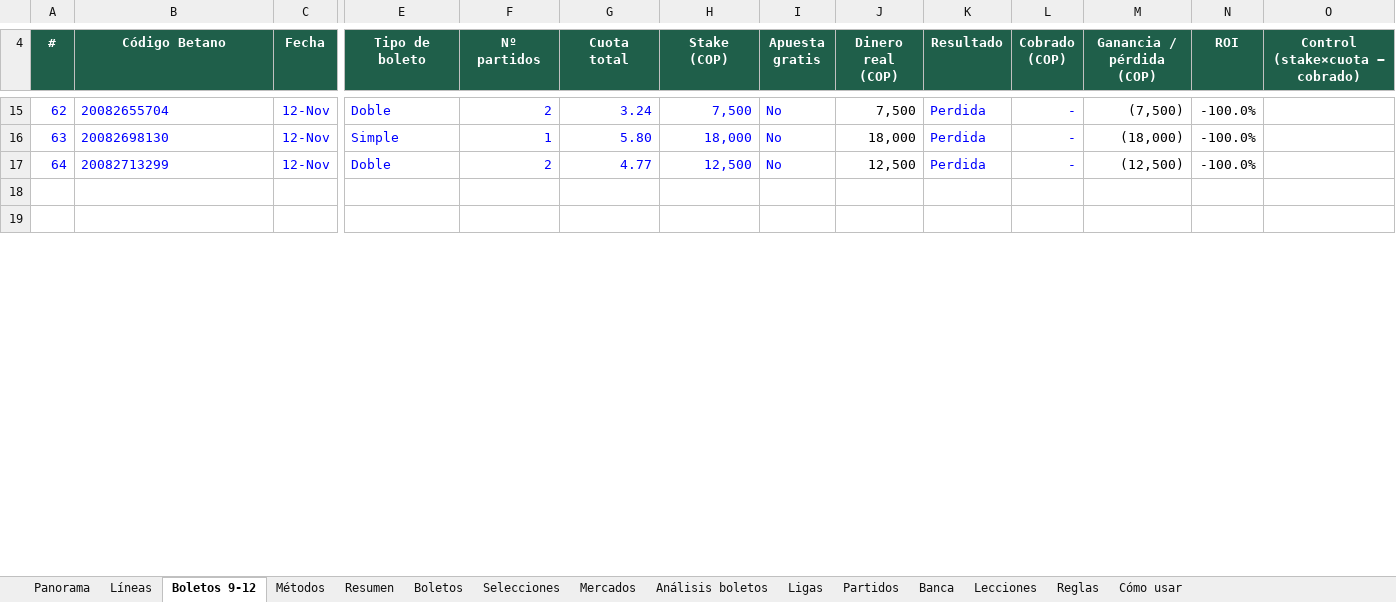
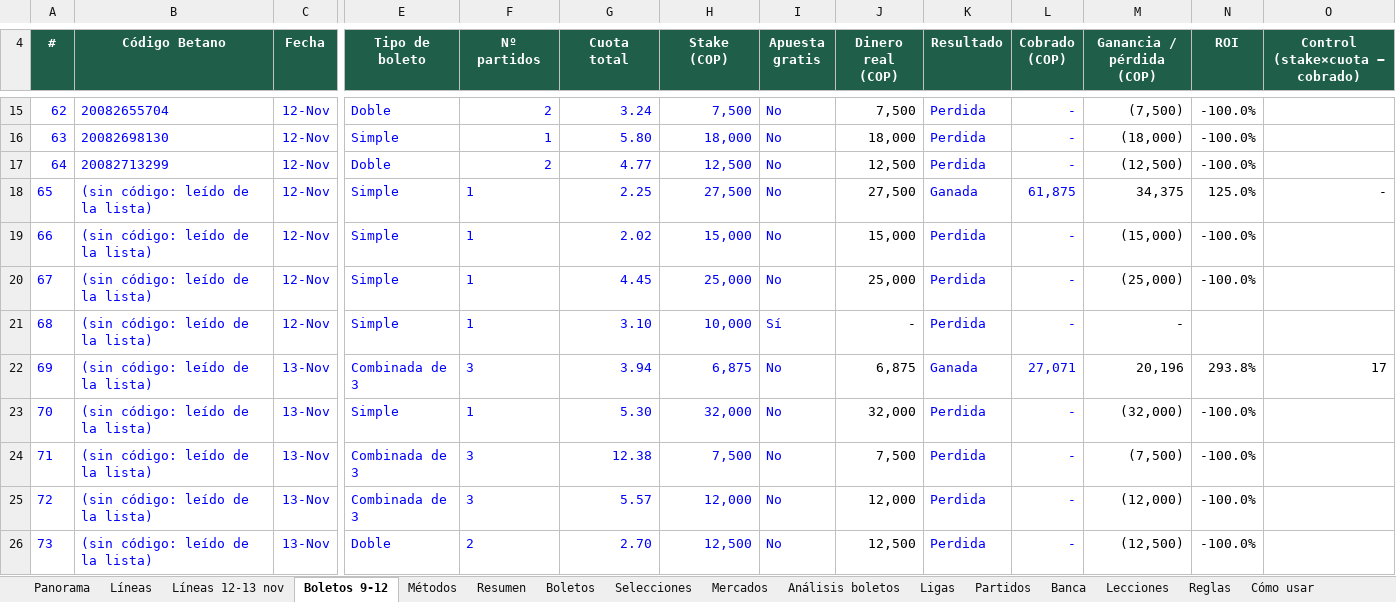
Before and after one commit to ndaza654/apuestas-supermodelo, an Excel workbook: registro/libro_apuestas.xlsx, sheet Boletos 9-12, drawn as a sheet; only a part is shown, gaps mark what is left out; the shorter side is filled out with more unchanged rows; values as stored, in another font and other column widths than the file's, no borders; charts and pictures not drawn; rows hold the shown columns only; the diff covers the shown part only; the diff names each change by its address in the sheet, - before the commit and + after, or states it on an @@ line.

```diff
--- a/registro/libro_apuestas.xlsx (sheet Boletos 9-12)
+++ b/registro/libro_apuestas.xlsx (sheet Boletos 9-12)
+sheet tab: Líneas 12-13 nov
@@ column A (#) renumbered from row 1 down @@
+row 18: 65 | (sin código: leído de la lista) | 12-Nov | Simple | 1 | 2.25 | 27,500 | No | 27,500 | Ganada | 61,875 | 34,375 | 125.0% | -
+row 19: 66 | (sin código: leído de la lista) | 12-Nov | Simple | 1 | 2.02 | 15,000 | No | 15,000 | Perdida | - | (15,000) | -100.0%
+row 20: 67 | (sin código: leído de la lista) | 12-Nov | Simple | 1 | 4.45 | 25,000 | No | 25,000 | Perdida | - | (25,000) | -100.0%
+row 21: 68 | (sin código: leído de la lista) | 12-Nov | Simple | 1 | 3.10 | 10,000 | Sí | - | Perdida | - | -
+row 22: 69 | (sin código: leído de la lista) | 13-Nov | Combinada de 3 | 3 | 3.94 | 6,875 | No | 6,875 | Ganada | 27,071 | 20,196 | 293.8% | 17
+row 23: 70 | (sin código: leído de la lista) | 13-Nov | Simple | 1 | 5.30 | 32,000 | No | 32,000 | Perdida | - | (32,000) | -100.0%
+row 24: 71 | (sin código: leído de la lista) | 13-Nov | Combinada de 3 | 3 | 12.38 | 7,500 | No | 7,500 | Perdida | - | (7,500) | -100.0%
+row 25: 72 | (sin código: leído de la lista) | 13-Nov | Combinada de 3 | 3 | 5.57 | 12,000 | No | 12,000 | Perdida | - | (12,000) | -100.0%
+row 26: 73 | (sin código: leído de la lista) | 13-Nov | Doble | 2 | 2.70 | 12,500 | No | 12,500 | Perdida | - | (12,500) | -100.0%
```
Also changed, not shown: 5 added rows, 1 removed row and cell formats elsewhere in this sheet, sheet Panorama, sheet Lecciones, charts or pictures, 13 other files.
